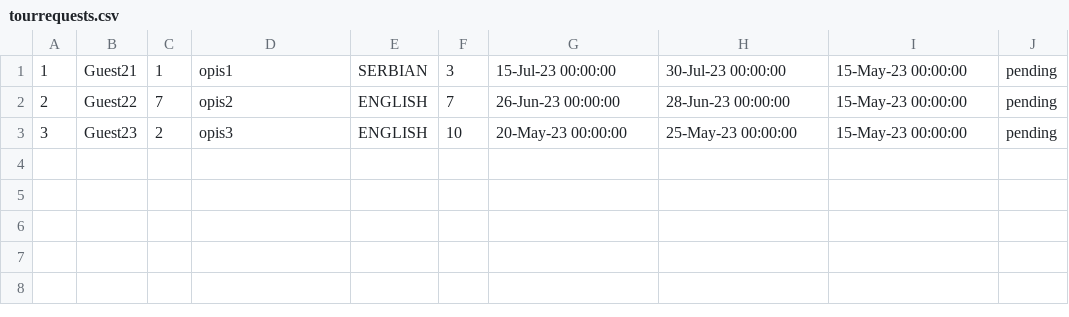
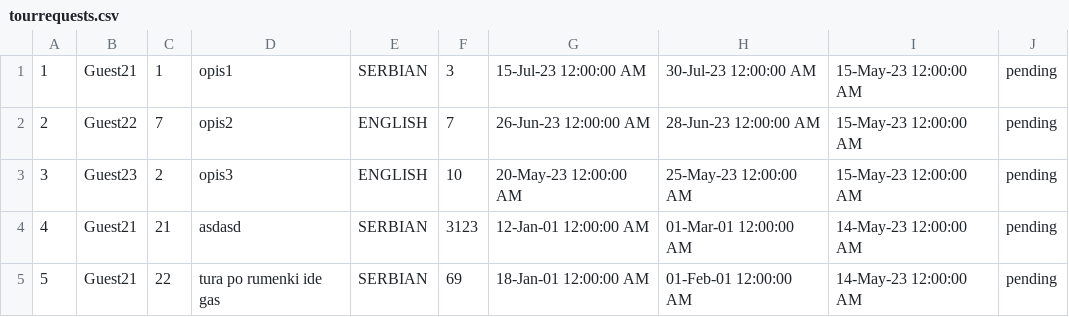
Before and after one commit to sirarmilos/sims_turizam, a CSV file: InitialProject/InitialProject/Resources/Data/tourrequests.csv, drawn as a sheet.

```diff
--- a/InitialProject/InitialProject/Resources/Data/tourrequests.csv
+++ b/InitialProject/InitialProject/Resources/Data/tourrequests.csv
@@ -1,3 +1,5 @@
-1|Guest21|1|opis1|SERBIAN|3|15-Jul-23 00:00:00|30-Jul-23 00:00:00|15-May-23 00:00:00|pending
-2|Guest22|7|opis2|ENGLISH|7|26-Jun-23 00:00:00|28-Jun-23 00:00:00|15-May-23 00:00:00|pending
-3|Guest23|2|opis3|ENGLISH|10|20-May-23 00:00:00|25-May-23 00:00:00|15-May-23 00:00:00|pending
+1|Guest21|1|opis1|SERBIAN|3|15-Jul-23 12:00:00 AM|30-Jul-23 12:00:00 AM|15-May-23 12:00:00 AM|pending
+2|Guest22|7|opis2|ENGLISH|7|26-Jun-23 12:00:00 AM|28-Jun-23 12:00:00 AM|15-May-23 12:00:00 AM|pending
+3|Guest23|2|opis3|ENGLISH|10|20-May-23 12:00:00 AM|25-May-23 12:00:00 AM|15-May-23 12:00:00 AM|pending
+4|Guest21|21|asdasd|SERBIAN|3123|12-Jan-01 12:00:00 AM|01-Mar-01 12:00:00 AM|14-May-23 12:00:00 AM|pending
+5|Guest21|22|tura po rumenki ide gas|SERBIAN|69|18-Jan-01 12:00:00 AM|01-Feb-01 12:00:00 AM|14-May-23 12:00:00 AM|pending
```
Also changed, not shown: InitialProject/InitialProject/Resources/Data/accommodations.csv, InitialProject/InitialProject/Resources/Data/locations.csv, 26 other files.
